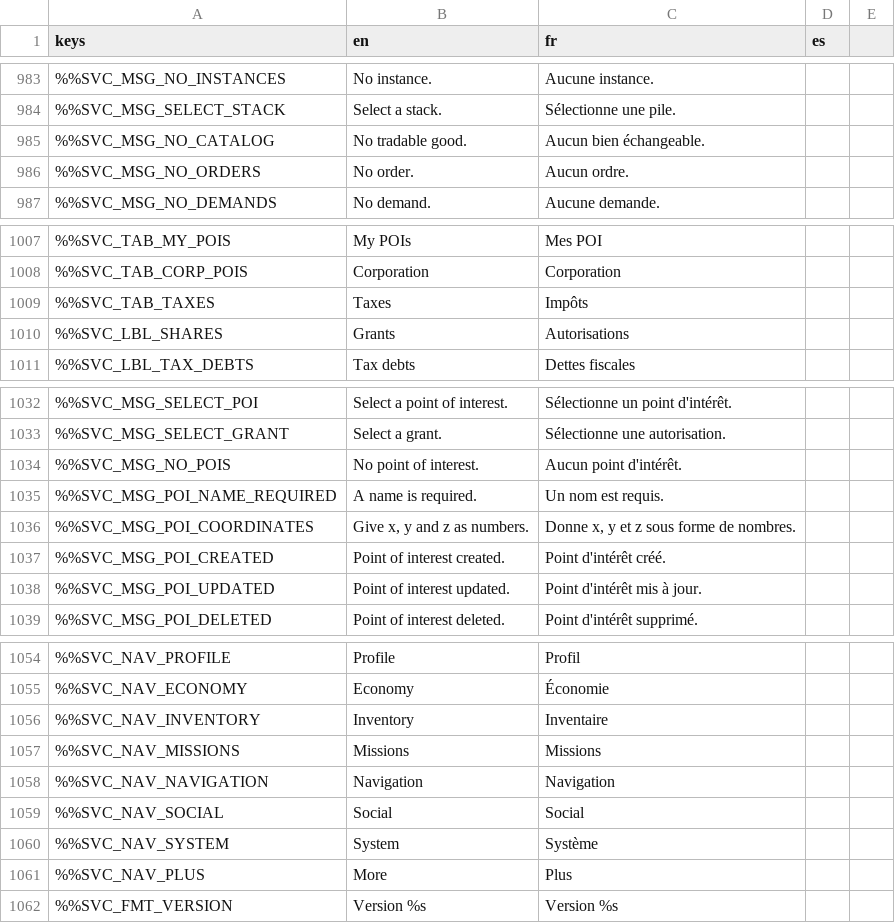
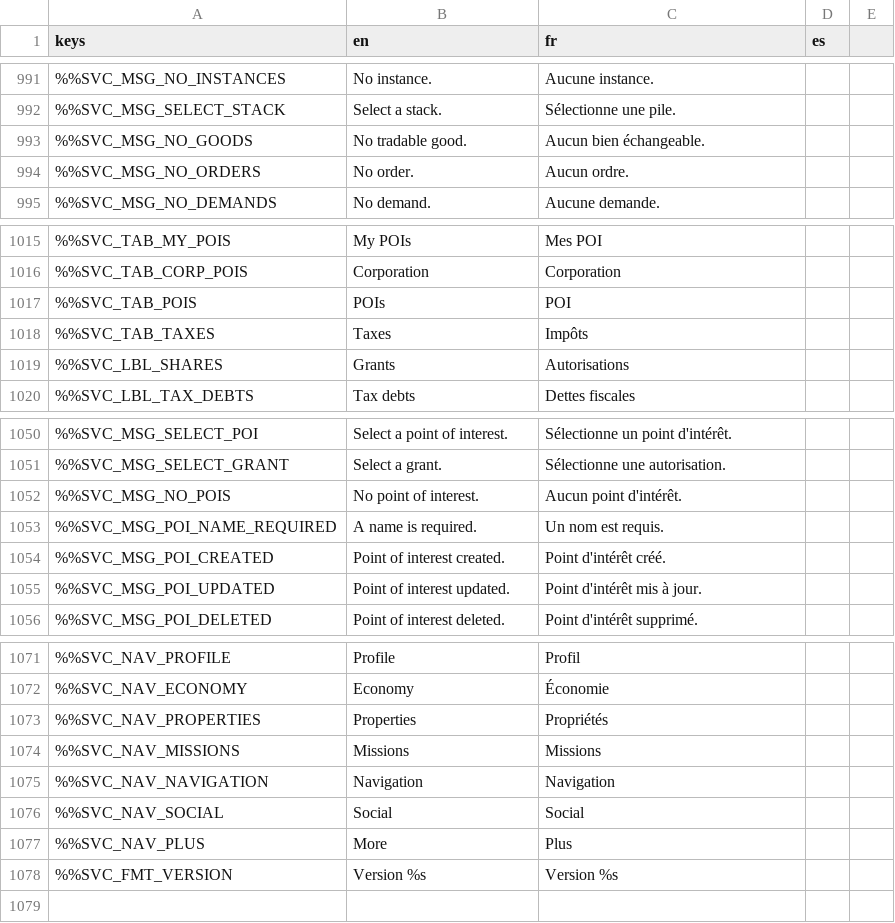
Before and after one commit to DyingStar-game/DyingStar, a CSV file: tools/localization/localisation.csv, drawn as a sheet; only a part is shown, gaps mark what is left out; removed rows and columns are numbered as before the commit, all else as after; the diff covers the shown part only; the diff names each change by its address in the sheet, - before the commit and + after, or states it on an @@ line.

Commit message:
refactor(services): fold the tablet's apps into Social, Economy and Properties
The bar had outgrown itself: eleven apps, nine tabs, and a PLUS grid carrying
five more. It now has six apps, and each of the three merged ones is a thin
shell that MOUNTS whole sections (ServicePanel.mount_segment) rather than a
rewrite of their layouts — every section keeps its own app bar, its own tabs and
its own action column, and the shell only owns the bar that picks between them
and relays the keyboard and pane contract.

  Social       contacts (still the four tabs: book, requests, add, blocked),
               squads and corporations, in that order
  Economy      bank + market
  Properties   inventory + points of interest, the inventory renamed as what it
               is: what the player owns
  bar          home, profile, economy, properties, missions, chart, social, plus
  PLUS         reports + system — diagnostics left the bar

Three things did not work, and are fixed here because the reorganisation touched
every one of them:

- The "My contracts" list was always empty. It filtered the catalogue by
  issuerType=player and the player's id, but a player mission leaves issuerId
  null and records its creator under createdBy, and a corporation-issued one
  names the corporation. The service has the view the list wants:
  /api/me/missions-created, every mission the caller created, whatever its
  visibility or issuer, with none of the browse's zone/slot filtering.

- Category, objective and prerequisite kinds showed their raw keys
  (deliver_material, has_credits) in the dropdowns and in a contract's
  prerequisites. The catalogue already carries a localized `name` on every kind
  — PlayerServices has been sending Accept-Language all along — so the label is
  that name now, and the raw kind only when the catalogue has none.

- Creating a point of interest made the player type x, y and z. The place is
  now taken, never typed: « Here » resolves where they stand (PlayerLocation —
  the client's twin of the server's presence frame), and « On the chart » opens
  the star map in a placement mode whose next click names a point and hands it
  back. The radius stays the one number they own: a place becomes a zone only
  when they widen it.

Also: market's "no tradable good" shared its translation key with the mission
builder's "catalogue unavailable", so whichever loaded last won — one key each.

```diff
--- a/tools/localization/localisation.csv
+++ b/tools/localization/localisation.csv
-A993 (keys): %%SVC_MSG_NO_CATALOG
+A993 (keys): %%SVC_MSG_NO_GOODS
+row 1017: %%SVC_TAB_POIS | POIs | POI
-row 1036: %%SVC_MSG_POI_COORDINATES | Give x, y and z as numbers. | Donne x, y et z sous forme de nombres.
-row 1056: %%SVC_NAV_INVENTORY | Inventory | Inventaire
+row 1073: %%SVC_NAV_PROPERTIES | Properties | Propriétés
-row 1060: %%SVC_NAV_SYSTEM | System | Système
```
Also changed, not shown: 17 added rows elsewhere in this file, 17 other files.
